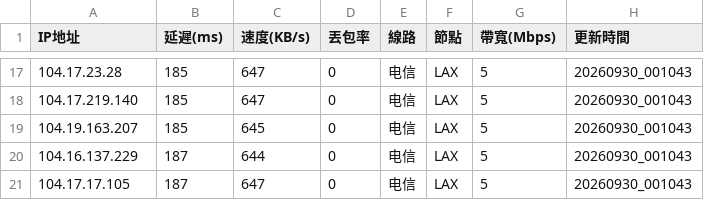
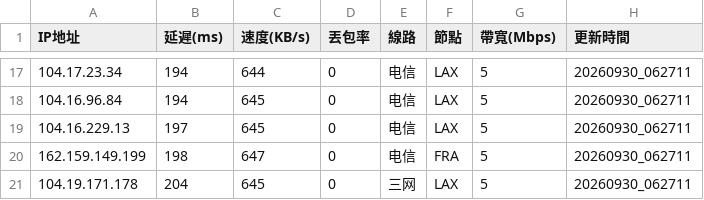
Before and after one commit to ssroom/ydltdx, a CSV file: data/current.csv, drawn as a sheet; only a part is shown, gaps mark what is left out; the diff covers the shown part only.

```diff
--- a/data/current.csv
+++ b/data/current.csv
@@ -17,5 +17,5 @@
-104.17.23.28,185,647,0,电信,LAX,5,20260930_001043
-104.17.219.140,185,647,0,电信,LAX,5,20260930_001043
-104.19.163.207,185,645,0,电信,LAX,5,20260930_001043
-104.16.137.229,187,644,0,电信,LAX,5,20260930_001043
-104.17.17.105,187,647,0,电信,LAX,5,20260930_001043
+104.17.23.34,194,644,0,电信,LAX,5,20260930_062711
+104.16.96.84,194,645,0,电信,LAX,5,20260930_062711
+104.16.229.13,197,645,0,电信,LAX,5,20260930_062711
+162.159.149.199,198,647,0,电信,FRA,5,20260930_062711
+104.19.171.178,204,645,0,三网,LAX,5,20260930_062711
```
Also changed, not shown: 5 added rows, 5 removed rows and 33 edited cells elsewhere in this file, 6 other files.
